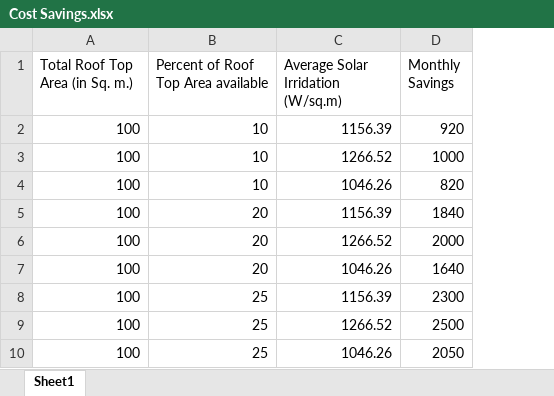
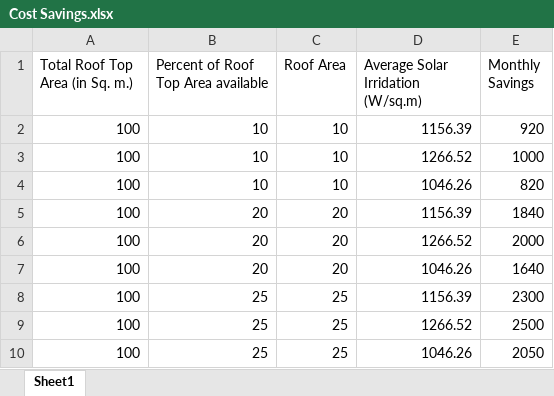
Before and after one commit to skhiearth/SolarX, an Excel workbook: CreateML Models/Cost Savings.xlsx, sheet Sheet1, drawn as a sheet; only a part is shown; values as stored, in another font and other column widths than the file's, no borders; the diff names each change by its address in the sheet, - before the commit and + after, or states it on an @@ line.

```diff
--- a/CreateML Models/Cost Savings.xlsx (sheet Sheet1)
+++ b/CreateML Models/Cost Savings.xlsx (sheet Sheet1)
+column C (Roof Area), rows 2-10: 10 | 10 | 10 | 20 | 20 | 20 | 25 | 25 | 25
```
Also changed, not shown: CreateML Models/CO2 Mitigation Test.xlsx, CreateML Models/CO2 Mitigation.xlsx, 50 other files.
